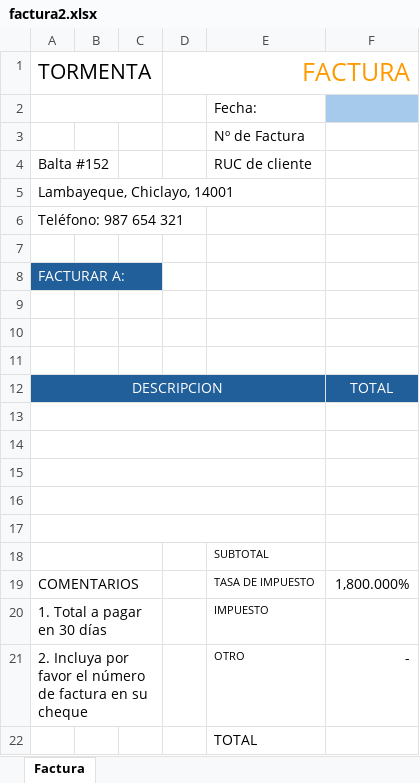
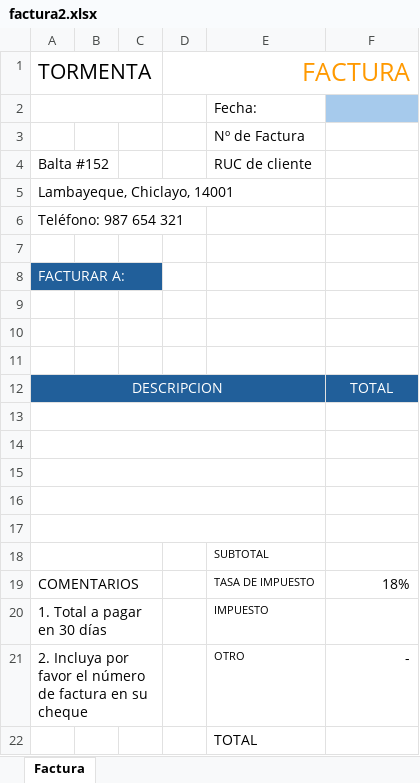
Before and after one commit to ryushade/CONTABILIDAD_PROYECTO, an Excel workbook: app/templates/contable/plantillas/factura2.xlsx, sheet Factura, drawn as a sheet; values as stored, in another font and other column widths than the file's, no borders; the diff names each change by its address in the sheet, - before the commit and + after, or states it on an @@ line.

```diff
--- a/app/templates/contable/plantillas/factura2.xlsx (sheet Factura)
+++ b/app/templates/contable/plantillas/factura2.xlsx (sheet Factura)
-F19: 1,800.000%
+F19: 18%
```
Also changed, not shown: app/static/PDF/factura2_copia.xlsx, 2 other files.
